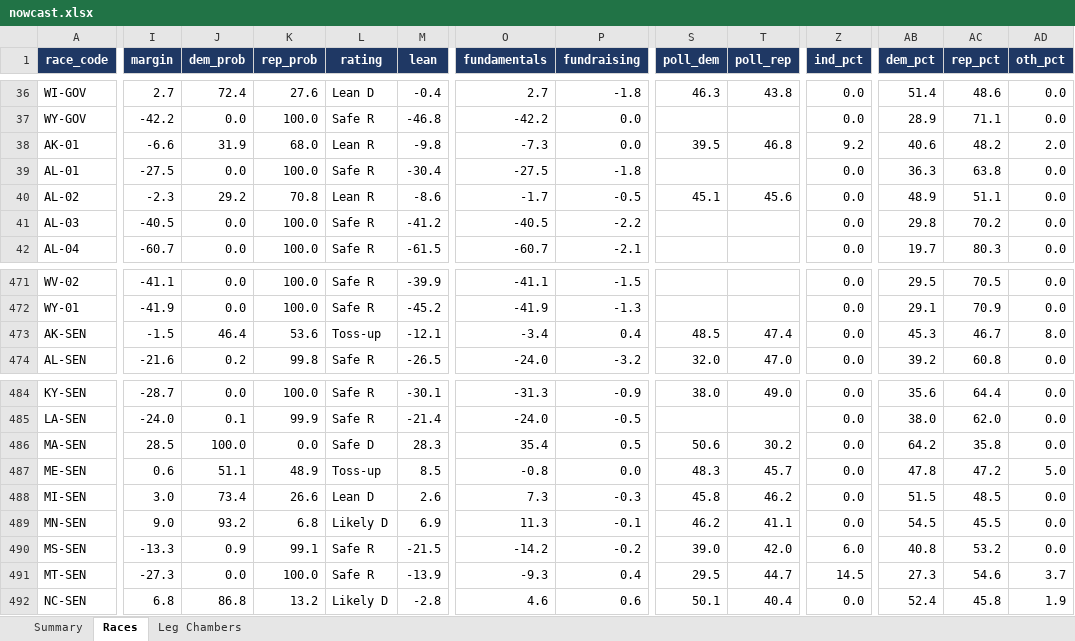
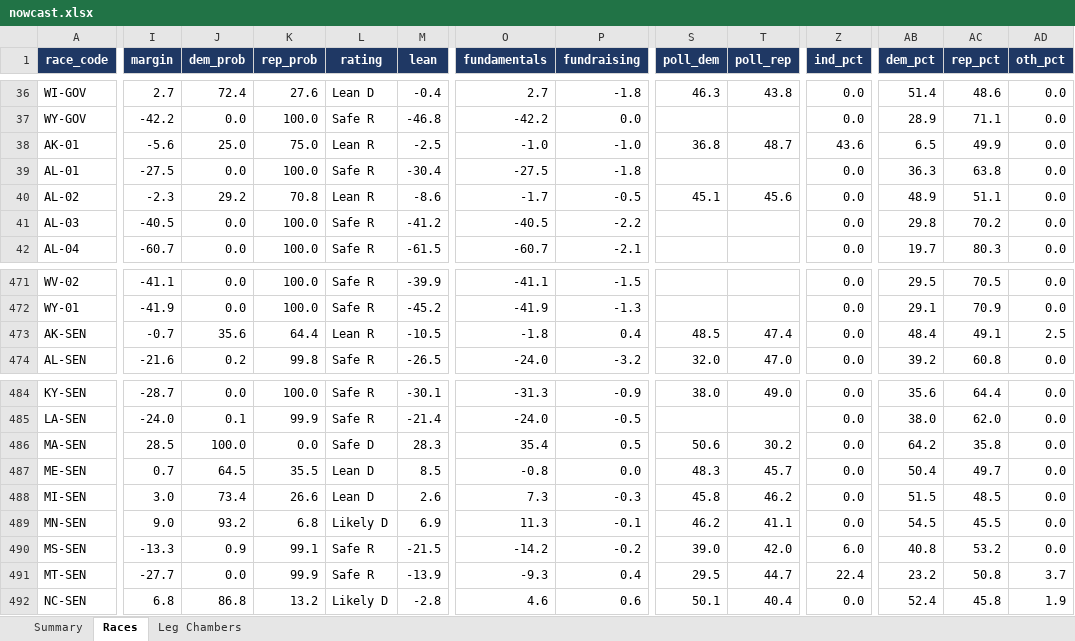
Before and after one commit to ElectIndex/26_us_forecast_data, an Excel workbook: output/nowcast.xlsx, sheet Races, drawn as a sheet; only a part is shown, gaps mark what is left out; values as stored, in another font and other column widths than the file's, no borders; the diff covers the shown part only; the diff names each change by its address in the sheet, - before the commit and + after, or states it on an @@ line.

```diff
--- a/output/nowcast.xlsx (sheet Races)
+++ b/output/nowcast.xlsx (sheet Races)
-I38 (margin): -6.6
+I38 (margin): -5.6
-J38 (dem_prob): 31.9
+J38 (dem_prob): 25.0
-K38 (rep_prob): 68.0
+K38 (rep_prob): 75.0
-M38 (lean): -9.8
+M38 (lean): -2.5
-O38 (fundamentals): -7.3
+O38 (fundamentals): -1.0
-P38 (fundraising): 0.0
+P38 (fundraising): -1.0
-S38 (poll_dem): 39.5
+S38 (poll_dem): 36.8
-T38 (poll_rep): 46.8
+T38 (poll_rep): 48.7
-Z38 (ind_pct): 9.2
+Z38 (ind_pct): 43.6
-AB38 (dem_pct): 40.6
+AB38 (dem_pct): 6.5
-AC38 (rep_pct): 48.2
+AC38 (rep_pct): 49.9
-AD38 (oth_pct): 2.0
+AD38 (oth_pct): 0.0
-I473 (margin): -1.5
+I473 (margin): -0.7
-J473 (dem_prob): 46.4
+J473 (dem_prob): 35.6
-K473 (rep_prob): 53.6
+K473 (rep_prob): 64.4
-L473 (rating): Toss-up
+L473 (rating): Lean R
-M473 (lean): -12.1
+M473 (lean): -10.5
-O473 (fundamentals): -3.4
+O473 (fundamentals): -1.8
-AB473 (dem_pct): 45.3
+AB473 (dem_pct): 48.4
-AC473 (rep_pct): 46.7
+AC473 (rep_pct): 49.1
-AD473 (oth_pct): 8.0
+AD473 (oth_pct): 2.5
-I487 (margin): 0.6
+I487 (margin): 0.7
-J487 (dem_prob): 51.1
+J487 (dem_prob): 64.5
-K487 (rep_prob): 48.9
+K487 (rep_prob): 35.5
-L487 (rating): Toss-up
+L487 (rating): Lean D
-AB487 (dem_pct): 47.8
+AB487 (dem_pct): 50.4
-AC487 (rep_pct): 47.2
+AC487 (rep_pct): 49.7
-AD487 (oth_pct): 5.0
+AD487 (oth_pct): 0.0
-I491 (margin): -27.3
+I491 (margin): -27.7
-K491 (rep_prob): 100.0
+K491 (rep_prob): 99.9
-Z491 (ind_pct): 14.5
+Z491 (ind_pct): 22.4
-AB491 (dem_pct): 27.3
+AB491 (dem_pct): 23.2
-AC491 (rep_pct): 54.6
+AC491 (rep_pct): 50.8
```
Also changed, not shown: 48 edited cells elsewhere in this sheet, sheet Leg Chambers, sheet Summary, 49 other files.
